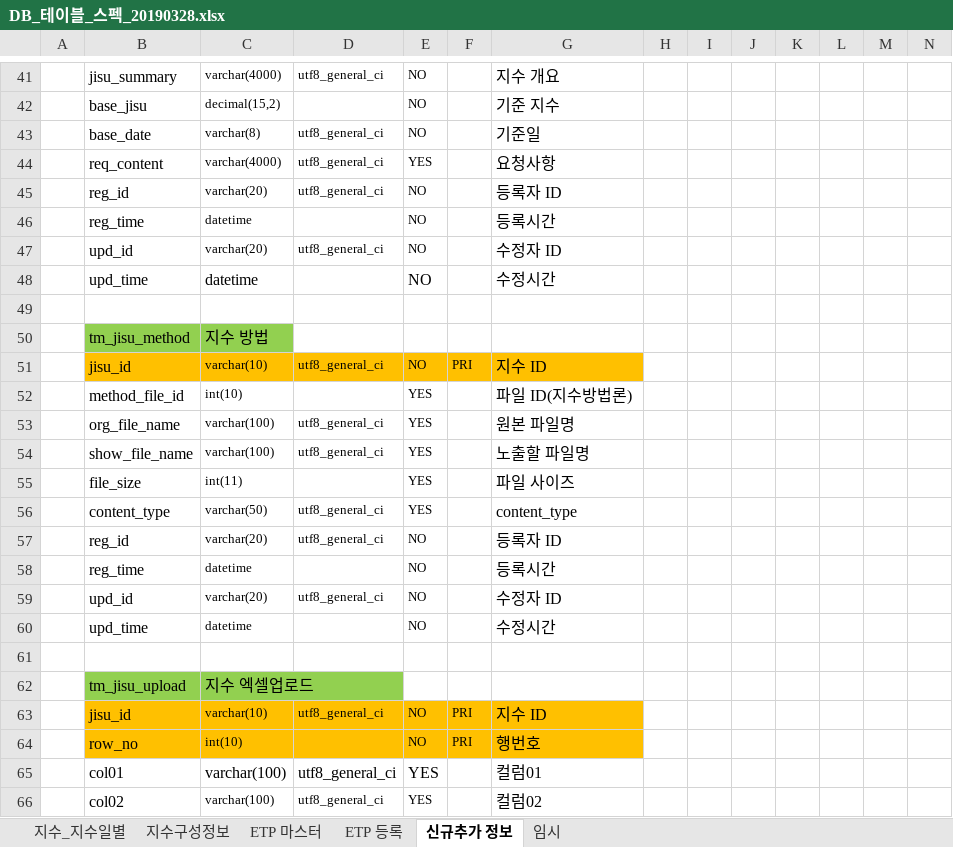
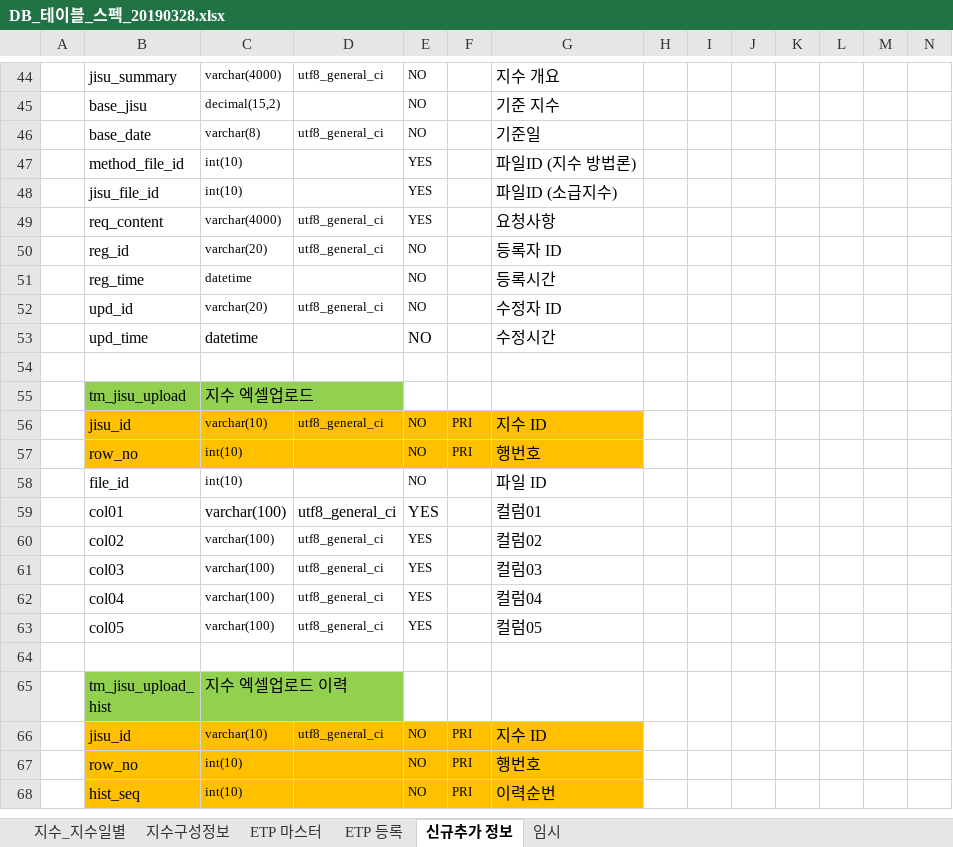
Before and after one commit to daeguk/kc_etp, an Excel workbook: etc/DB_테이블_스펙_20190328.xlsx, sheet 신규추가 정보, drawn as a sheet; only a part is shown, gaps mark what is left out; the shorter side is filled out with more unchanged rows; values as stored, in another font and other column widths than the file's, no borders; charts and pictures not drawn; removed rows and columns are numbered as before the commit, all else as after; rows hold the shown columns only; the diff covers the shown part only; the diff names each change by its address in the sheet, - before the commit and + after, or states it on an @@ line.

```diff
--- a/etc/DB_테이블_스펙_20190328.xlsx (sheet 신규추가 정보)
+++ b/etc/DB_테이블_스펙_20190328.xlsx (sheet 신규추가 정보)
+row 47:  | method_file_id | int(10) |  | YES |  | 파일ID (지수 방법론)
+row 48:  | jisu_file_id | int(10) |  | YES |  | 파일ID (소급지수)
@@ row 45 moved to row 90: reg_id @@
@@ row 46 moved to row 91: reg_time @@
@@ row 47 moved to row 92: upd_id @@
@@ row 48 moved to row 93: upd_time @@
-row 49: (empty)
-row 50:  | tm_jisu_method | 지수 방법
-row 51:  | jisu_id | varchar(10) | utf8_general_ci | NO | PRI | 지수 ID
-row 52:  | method_file_id | int(10) |  | YES |  | 파일 ID(지수방법론)
@@ row 53 moved to row 85: org_file_name @@
@@ row 54 moved to row 86: show_file_name @@
@@ row 55 moved to row 87: file_size @@
-row 56:  | content_type | varchar(50) | utf8_general_ci | YES |  | content_type
@@ C53 text size: larger @@
@@ E53 text size: larger @@
+row 58:  | file_id | int(10) |  | NO |  | 파일 ID
```
Also changed, not shown: 20 added rows, 1 removed row, 22 edited cells and cell formats elsewhere in this sheet, charts or pictures, 1 other file.
